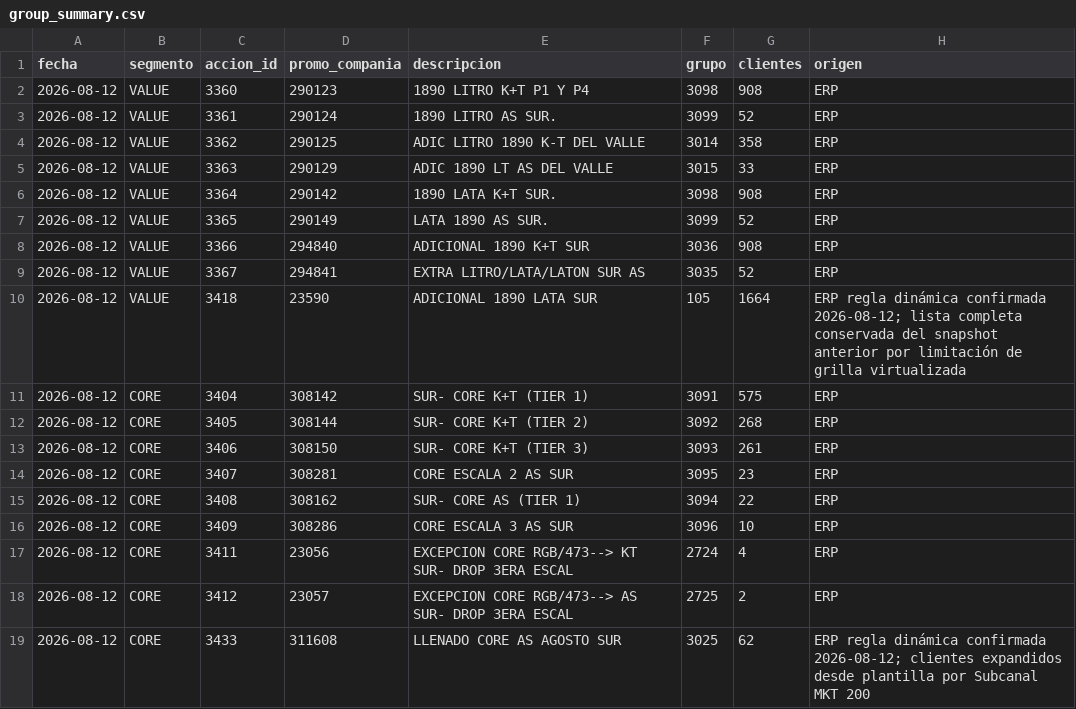
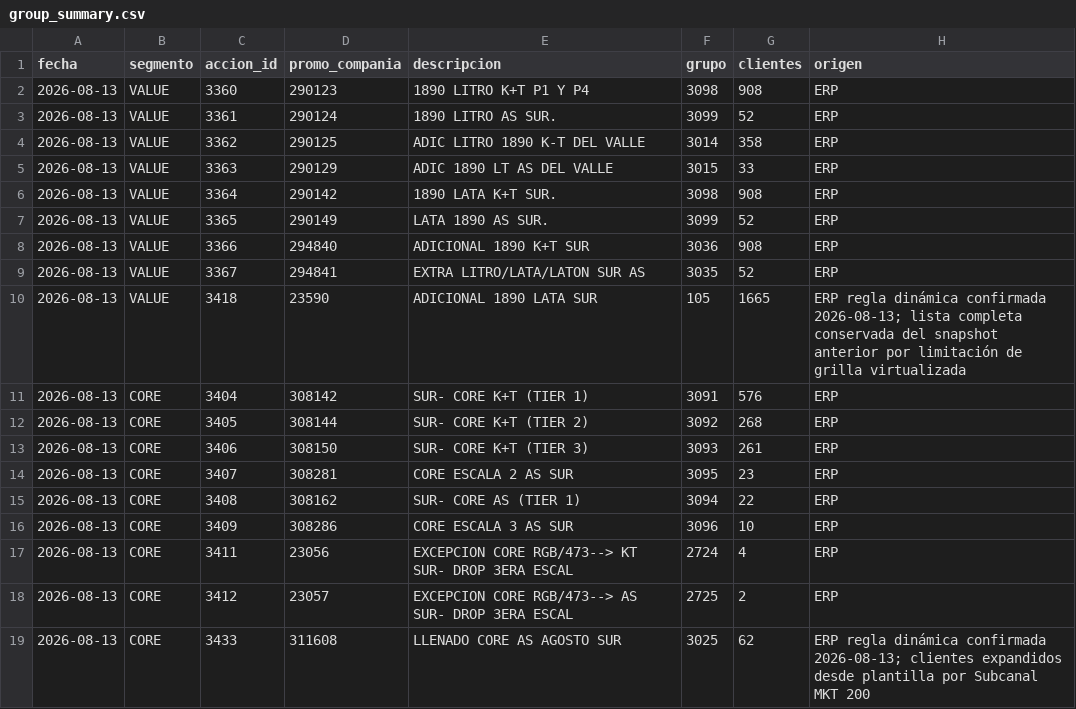
Before and after one commit to tomasddv/grupo-de-clientes-, a CSV file: trade_spend_dashboard/data/processed/group_summary.csv, drawn as a sheet.

```diff
--- a/trade_spend_dashboard/data/processed/group_summary.csv
+++ b/trade_spend_dashboard/data/processed/group_summary.csv
@@ -1,19 +1,19 @@
 fecha,segmento,accion_id,promo_compania,descripcion,grupo,clientes,origen
-2026-08-12,VALUE,3360,290123,1890 LITRO K+T P1 Y P4,3098,908,ERP
-2026-08-12,VALUE,3361,290124,1890 LITRO AS SUR.,3099,52,ERP
-2026-08-12,VALUE,3362,290125,ADIC LITRO 1890 K-T DEL VALLE,3014,358,ERP
-2026-08-12,VALUE,3363,290129,ADIC 1890 LT AS DEL VALLE,3015,33,ERP
-2026-08-12,VALUE,3364,290142,1890 LATA K+T SUR.,3098,908,ERP
-2026-08-12,VALUE,3365,290149,LATA 1890 AS SUR.,3099,52,ERP
-2026-08-12,VALUE,3366,294840,ADICIONAL 1890 K+T SUR,3036,908,ERP
-2026-08-12,VALUE,3367,294841,EXTRA LITRO/LATA/LATON SUR AS,3035,52,ERP
-2026-08-12,VALUE,3418,23590,ADICIONAL 1890 LATA SUR,105,1664,ERP regla dinámica confirmada 2026-08-12; lista completa conservada del snapshot anterior por limitación de grilla virtualizada
-2026-08-12,CORE,3404,308142,SUR- CORE K+T (TIER 1),3091,575,ERP
-2026-08-12,CORE,3405,308144,SUR- CORE K+T (TIER 2),3092,268,ERP
-2026-08-12,CORE,3406,308150,SUR- CORE K+T (TIER 3),3093,261,ERP
-2026-08-12,CORE,3407,308281,CORE ESCALA 2 AS SUR,3095,23,ERP
-2026-08-12,CORE,3408,308162,SUR- CORE AS (TIER 1),3094,22,ERP
-2026-08-12,CORE,3409,308286,CORE ESCALA 3 AS SUR,3096,10,ERP
-2026-08-12,CORE,3411,23056,EXCEPCION CORE RGB/473--> KT SUR- DROP 3ERA ESCAL,2724,4,ERP
-2026-08-12,CORE,3412,23057,EXCEPCION CORE RGB/473--> AS SUR- DROP 3ERA ESCAL,2725,2,ERP
-2026-08-12,CORE,3433,311608,LLENADO CORE AS AGOSTO SUR,3025,62,ERP regla dinámica confirmada 2026-08-12; clientes expandidos desde plantilla por Subcanal MKT 200
+2026-08-13,VALUE,3360,290123,1890 LITRO K+T P1 Y P4,3098,908,ERP
+2026-08-13,VALUE,3361,290124,1890 LITRO AS SUR.,3099,52,ERP
+2026-08-13,VALUE,3362,290125,ADIC LITRO 1890 K-T DEL VALLE,3014,358,ERP
+2026-08-13,VALUE,3363,290129,ADIC 1890 LT AS DEL VALLE,3015,33,ERP
+2026-08-13,VALUE,3364,290142,1890 LATA K+T SUR.,3098,908,ERP
+2026-08-13,VALUE,3365,290149,LATA 1890 AS SUR.,3099,52,ERP
+2026-08-13,VALUE,3366,294840,ADICIONAL 1890 K+T SUR,3036,908,ERP
+2026-08-13,VALUE,3367,294841,EXTRA LITRO/LATA/LATON SUR AS,3035,52,ERP
+2026-08-13,VALUE,3418,23590,ADICIONAL 1890 LATA SUR,105,1665,ERP regla dinámica confirmada 2026-08-13; lista completa conservada del snapshot anterior por limitación de grilla virtualizada
+2026-08-13,CORE,3404,308142,SUR- CORE K+T (TIER 1),3091,576,ERP
+2026-08-13,CORE,3405,308144,SUR- CORE K+T (TIER 2),3092,268,ERP
+2026-08-13,CORE,3406,308150,SUR- CORE K+T (TIER 3),3093,261,ERP
+2026-08-13,CORE,3407,308281,CORE ESCALA 2 AS SUR,3095,23,ERP
+2026-08-13,CORE,3408,308162,SUR- CORE AS (TIER 1),3094,22,ERP
+2026-08-13,CORE,3409,308286,CORE ESCALA 3 AS SUR,3096,10,ERP
+2026-08-13,CORE,3411,23056,EXCEPCION CORE RGB/473--> KT SUR- DROP 3ERA ESCAL,2724,4,ERP
+2026-08-13,CORE,3412,23057,EXCEPCION CORE RGB/473--> AS SUR- DROP 3ERA ESCAL,2725,2,ERP
+2026-08-13,CORE,3433,311608,LLENADO CORE AS AGOSTO SUR,3025,62,ERP regla dinámica confirmada 2026-08-13; clientes expandidos desde plantilla por Subcanal MKT 200
```
Also changed, not shown: trade_spend_dashboard/data/processed/alerts.csv, trade_spend_dashboard/data/processed/client_percentages.csv.
